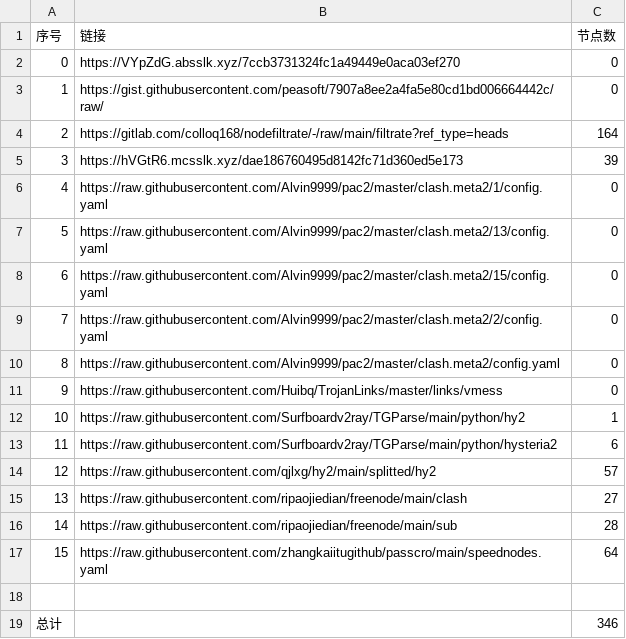
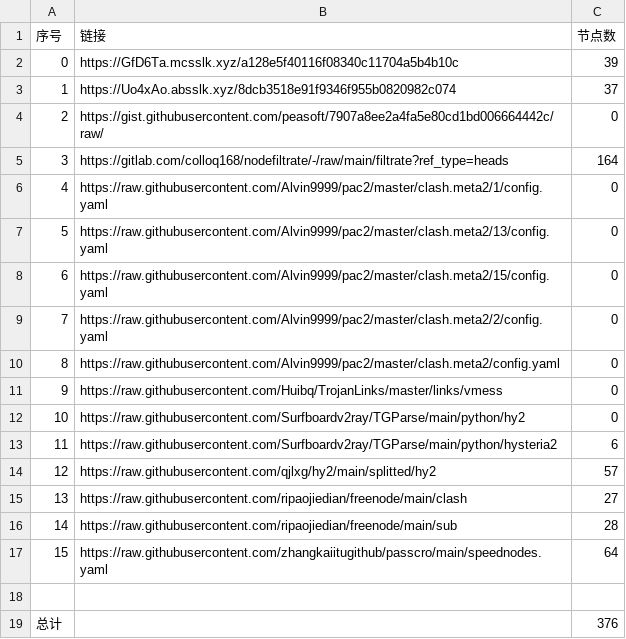
Before and after one commit to sileopro/NoMoreWalls, a CSV file: list_result.csv, drawn as a sheet; removed rows and columns are numbered as before the commit, all else as after; the diff names each change by its address in the sheet, - before the commit and + after, or states it on an @@ line.

```diff
--- a/list_result.csv
+++ b/list_result.csv
-row 2: 0 | https://VYpZdG.absslk.xyz/7ccb3731324fc1a49449e0aca03ef270 | 0
+row 2: 0 | https://GfD6Ta.mcsslk.xyz/a128e5f40116f08340c11704a5b4b10c | 39
+row 3: 1 | https://Uo4xAo.absslk.xyz/8dcb3518e91f9346f955b0820982c074 | 37
@@ column A (序号) renumbered between rows 4 and 5 @@
-row 5: 3 | https://hVGtR6.mcsslk.xyz/dae186760495d8142fc71d360ed5e173 | 39
-C12 (节点数): 1
+C12 (节点数): 0
-C19 (节点数): 346
+C19 (节点数): 376
```
Also changed, not shown: 28 other files.
